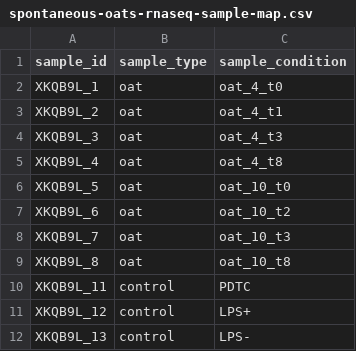
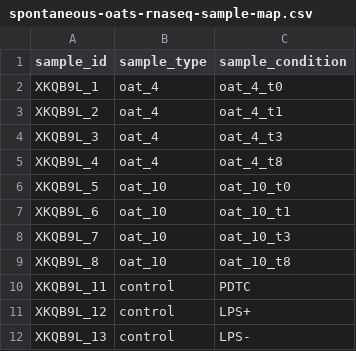
Before and after one commit to MicrocosmFoods/spontaneous-oats, a CSV file: metadata/spontaneous-oats-rnaseq-sample-map.csv, drawn as a sheet.

Commit message:
updated rnaseq EdgeR analysis

```diff
--- a/metadata/spontaneous-oats-rnaseq-sample-map.csv
+++ b/metadata/spontaneous-oats-rnaseq-sample-map.csv
@@ -1,10 +1,10 @@
 sample_id,sample_type,sample_condition
-XKQB9L_1,oat,oat_4_t0
-XKQB9L_2,oat,oat_4_t1
-XKQB9L_3,oat,oat_4_t3
-XKQB9L_4,oat,oat_4_t8
-XKQB9L_5,oat,oat_10_t0
-XKQB9L_6,oat,oat_10_t2
-XKQB9L_7,oat,oat_10_t3
-XKQB9L_8,oat,oat_10_t8
+XKQB9L_1,oat_4,oat_4_t0
+XKQB9L_2,oat_4,oat_4_t1
+XKQB9L_3,oat_4,oat_4_t3
+XKQB9L_4,oat_4,oat_4_t8
+XKQB9L_5,oat_10,oat_10_t0
+XKQB9L_6,oat_10,oat_10_t1
+XKQB9L_7,oat_10,oat_10_t3
+XKQB9L_8,oat_10,oat_10_t8
 XKQB9L_11,control,PDTC
```
Also changed, not shown: 17 other files.
